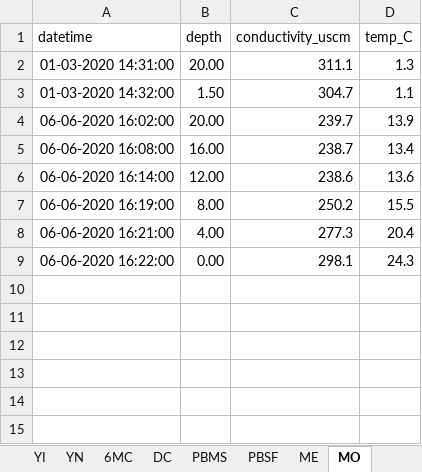
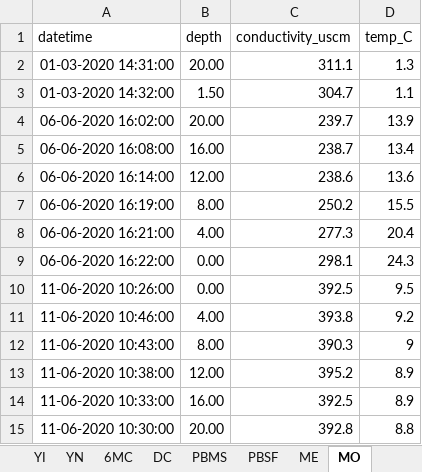
Before and after one commit to LinneaRock/CL_BUD, an Excel workbook: Data/conductivity_field.xlsx, sheet MO, drawn as a sheet; values as stored, in another font and other column widths than the file's, no borders; the diff names each change by its address in the sheet, - before the commit and + after, or states it on an @@ line.

Commit message:
new data, outlier detection

```diff
--- a/Data/conductivity_field.xlsx (sheet MO)
+++ b/Data/conductivity_field.xlsx (sheet MO)
+row 10: 11-06-2020 10:26:00 | 0.00 | 392.5 | 9.5
+row 11: 11-06-2020 10:46:00 | 4.00 | 393.8 | 9.2
+row 12: 11-06-2020 10:43:00 | 8.00 | 390.3 | 9
+row 13: 11-06-2020 10:38:00 | 12.00 | 395.2 | 8.9
+row 14: 11-06-2020 10:33:00 | 16.00 | 392.5 | 8.9
+row 15: 11-06-2020 10:30:00 | 20.00 | 392.8 | 8.8
```
Also changed, not shown: sheet loggers, 10 other files.
